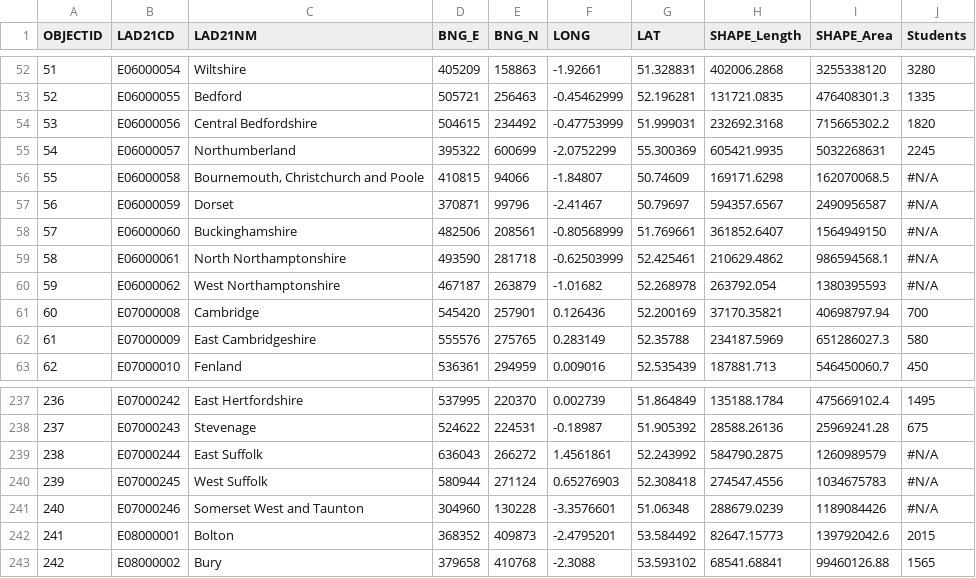
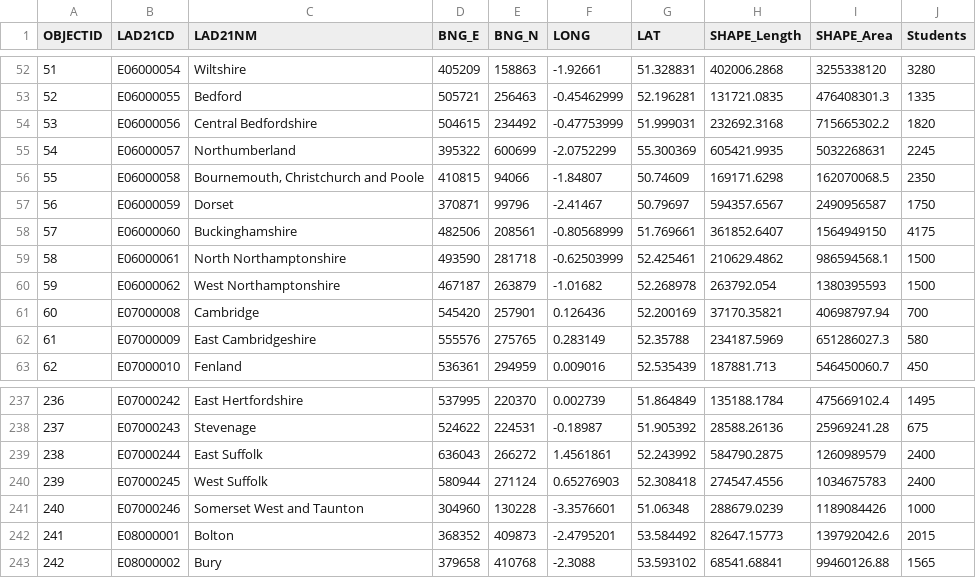
Before and after one commit to LRS4/jupyter-analysis-template, a CSV file: data/student_population_by_la.csv, drawn as a sheet; only a part is shown, gaps mark what is left out.

Commit message:
Fill missing data

```diff
--- a/data/student_population_by_la.csv
+++ b/data/student_population_by_la.csv
@@ -55,7 +55,7 @@ OBJECTID,LAD21CD,LAD21NM,BNG_E,BNG_N,LONG,LAT,SHAPE_Length,SHAPE_Area,Students
 54,E06000057,Northumberland,395322,600699,-2.0752299,55.300369,605421.9935,5032268631,2245
-55,E06000058,"Bournemouth, Christchurch and Poole",410815,94066,-1.84807,50.74609,169171.6298,162070068.5,#N/A
-56,E06000059,Dorset,370871,99796,-2.41467,50.79697,594357.6567,2490956587,#N/A
-57,E06000060,Buckinghamshire,482506,208561,-0.80568999,51.769661,361852.6407,1564949150,#N/A
-58,E06000061,North Northamptonshire,493590,281718,-0.62503999,52.425461,210629.4862,986594568.1,#N/A
-59,E06000062,West Northamptonshire,467187,263879,-1.01682,52.268978,263792.054,1380395593,#N/A
+55,E06000058,"Bournemouth, Christchurch and Poole",410815,94066,-1.84807,50.74609,169171.6298,162070068.5,2350
+56,E06000059,Dorset,370871,99796,-2.41467,50.79697,594357.6567,2490956587,1750
+57,E06000060,Buckinghamshire,482506,208561,-0.80568999,51.769661,361852.6407,1564949150,4175
+58,E06000061,North Northamptonshire,493590,281718,-0.62503999,52.425461,210629.4862,986594568.1,1500
+59,E06000062,West Northamptonshire,467187,263879,-1.01682,52.268978,263792.054,1380395593,1500
 60,E07000008,Cambridge,545420,257901,0.126436,52.200169,37170.35821,40698797.94,700
@@ -238,5 +238,5 @@ OBJECTID,LAD21CD,LAD21NM,BNG_E,BNG_N,LONG,LAT,SHAPE_Length,SHAPE_Area,Students
 237,E07000243,Stevenage,524622,224531,-0.18987,51.905392,28588.26136,25969241.28,675
-238,E07000244,East Suffolk,636043,266272,1.4561861,52.243992,584790.2875,1260989579,#N/A
-239,E07000245,West Suffolk,580944,271124,0.65276903,52.308418,274547.4556,1034675783,#N/A
-240,E07000246,Somerset West and Taunton,304960,130228,-3.3576601,51.06348,288679.0239,1189084426,#N/A
+238,E07000244,East Suffolk,636043,266272,1.4561861,52.243992,584790.2875,1260989579,2400
+239,E07000245,West Suffolk,580944,271124,0.65276903,52.308418,274547.4556,1034675783,2400
+240,E07000246,Somerset West and Taunton,304960,130228,-3.3576601,51.06348,288679.0239,1189084426,1000
 241,E08000001,Bolton,368352,409873,-2.4795201,53.584492,82647.15773,139792042.6,2015
```
